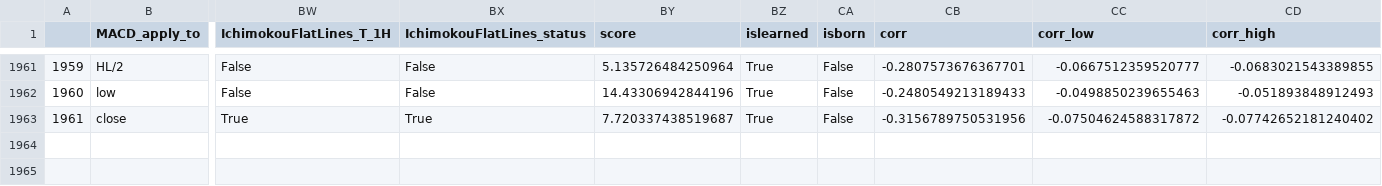
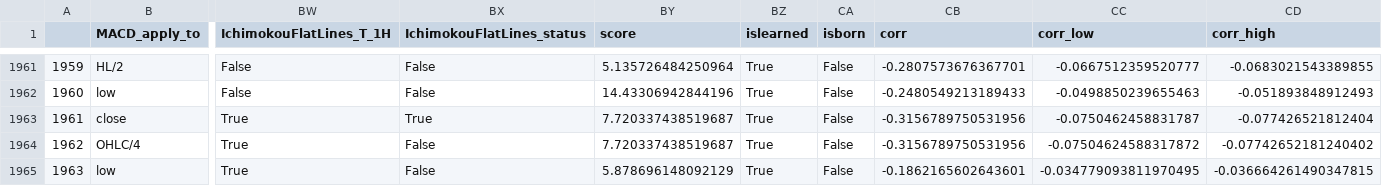
Before and after one commit to Mehrshad-Sorena/ShadBot, a CSV file: src/indicators/MACD/GeneticLearning_DB/elites/secondry/sell/XAUUSD_i_ChromosomeResults.csv, drawn as a sheet; only a part is shown, gaps mark what is left out; rows hold the shown columns only; the diff names each change by its address in the sheet, - before the commit and + after, or states it on an @@ line.

```diff
--- a/src/indicators/MACD/GeneticLearning_DB/elites/secondry/sell/XAUUSD_i_ChromosomeResults.csv
+++ b/src/indicators/MACD/GeneticLearning_DB/elites/secondry/sell/XAUUSD_i_ChromosomeResults.csv
-CC1963 (corr_low): -0.07504624588317872
+CC1963 (corr_low): -0.0750462458831787
-CD1963 (corr_high): -0.07742652181240402
+CD1963 (corr_high): -0.077426521812404
+row 1964: 1962 | OHLC/4 | True | False | 7.720337438519687 | True | False | -0.3156789750531956 | -0.07504624588317872 | -0.07742652181240402
+row 1965: 1963 | low | True | False | 5.878696148092129 | True | False | -0.1862165602643601 | -0.034779093811970495 | -0.036664261490347815
```
Also changed, not shown: src/indicators/RSI/GeneticLearning_DB/elites/secondry/sell/XAUUSD_i_ChromosomeResults.csv, src/indicators/RSI/GeneticLearning_DB/elites/secondry/sell/XAUUSD_i_LearningResults.csv, 12 other files.
